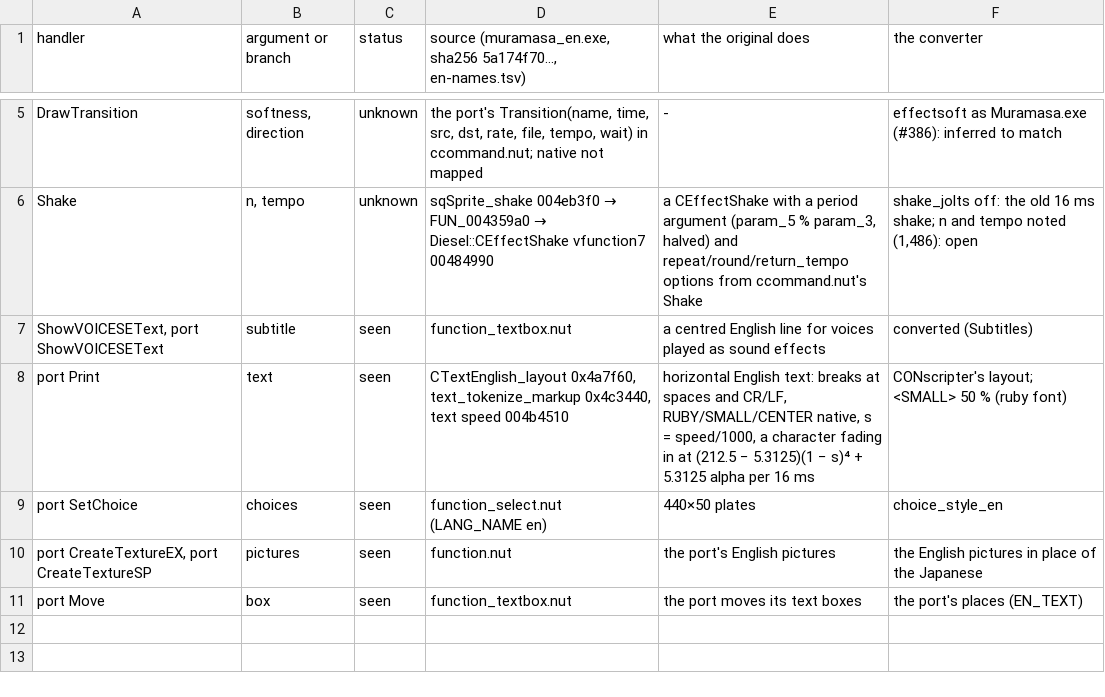
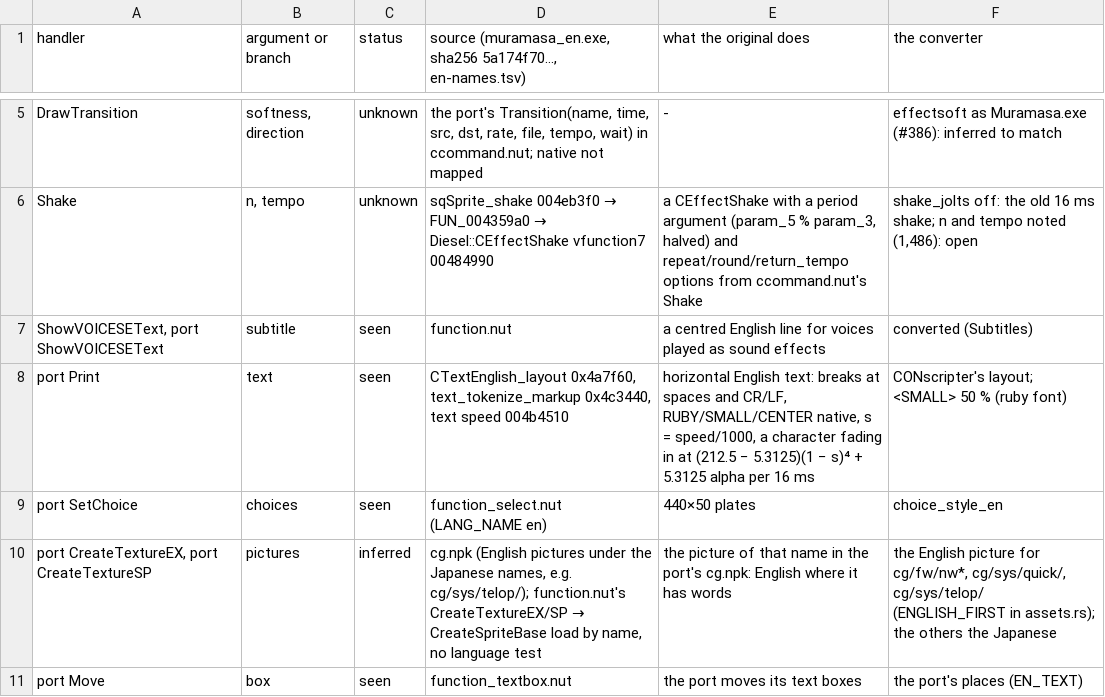
Before and after one commit to blankiekun/conscripter-convert, a TSV file: docs/games/muramasa-en.findings.tsv, drawn as a sheet; only a part is shown, gaps mark what is left out.

```diff
--- a/docs/games/muramasa-en.findings.tsv
+++ b/docs/games/muramasa-en.findings.tsv
@@ -6,6 +6,6 @@ DrawTransition	softness, direction	unknown	the port's Transition(name, time, src
 Shake	n, tempo	unknown	sqSprite_shake 004eb3f0 → FUN_004359a0 → Diesel::CEffectShake vfunction7 00484990	a CEffectShake with a period argument (param_5 % param_3, halved) and repeat/round/return_tempo options from ccommand.nut's Shake	shake_jolts off: the old 16 ms shake; n and tempo noted (1,486): open
-ShowVOICESEText, port ShowVOICESEText	subtitle	seen	function_textbox.nut	a centred English line for voices played as sound effects	converted (Subtitles)
+ShowVOICESEText, port ShowVOICESEText	subtitle	seen	function.nut	a centred English line for voices played as sound effects	converted (Subtitles)
 port Print	text	seen	CTextEnglish_layout 0x4a7f60, text_tokenize_markup 0x4c3440, text speed 004b4510	horizontal English text: breaks at spaces and CR/LF, RUBY/SMALL/CENTER native, s = speed/1000, a character fading in at (212.5 − 5.3125)(1 − s)⁴ + 5.3125 alpha per 16 ms	CONscripter's layout; <SMALL> 50 % (ruby font)
 port SetChoice	choices	seen	function_select.nut (LANG_NAME en)	440×50 plates	choice_style_en
-port CreateTextureEX, port CreateTextureSP	pictures	seen	function.nut	the port's English pictures	the English pictures in place of the Japanese
+port CreateTextureEX, port CreateTextureSP	pictures	inferred	cg.npk (English pictures under the Japanese names, e.g. cg/sys/telop/); function.nut's CreateTextureEX/SP → CreateSpriteBase load by name, no language test	the picture of that name in the port's cg.npk: English where it has words	the English picture for cg/fw/nw*, cg/sys/quick/, cg/sys/telop/ (ENGLISH_FIRST in assets.rs); the others the Japanese
 port Move	box	seen	function_textbox.nut	the port moves its text boxes	the port's places (EN_TEXT)
```
Also changed, not shown: docs/games/muramasa.findings.tsv, research/nitroplus/en-names.tsv, 3 other files.
